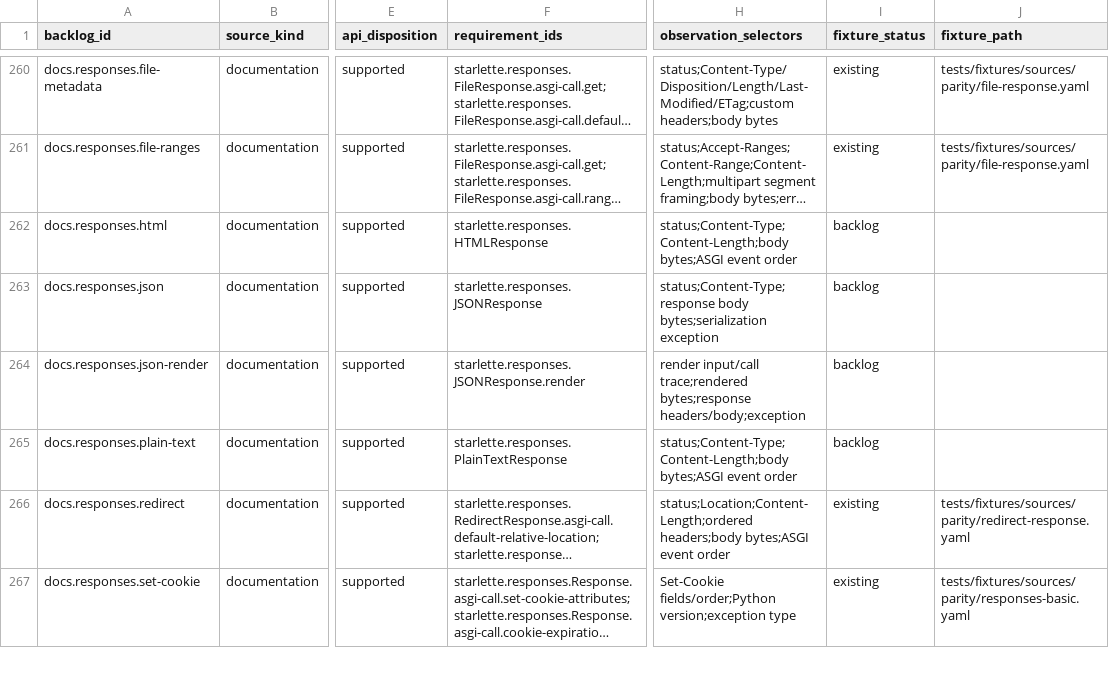
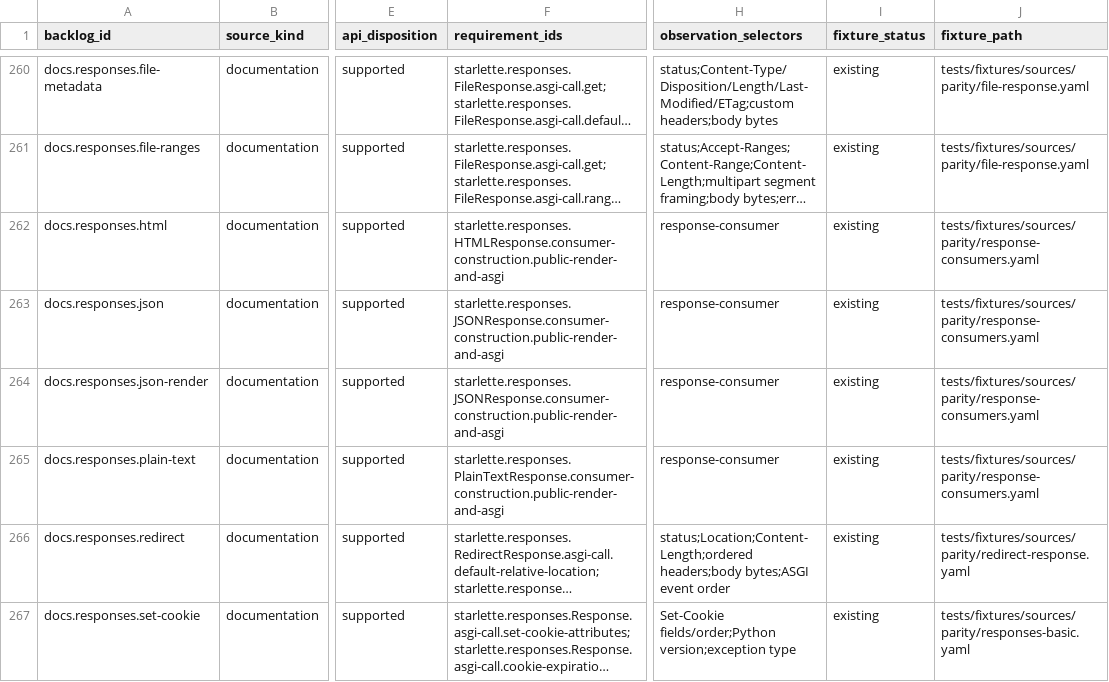
Before and after one commit to appunni-m/starlette-rs, a CSV file: docs/atlas/coverage-matrix.csv, drawn as a sheet; only a part is shown, gaps mark what is left out; long unchanged cells end in …; the diff names each change by its address in the sheet, - before the commit and + after, or states it on an @@ line.

```diff
--- a/docs/atlas/coverage-matrix.csv
+++ b/docs/atlas/coverage-matrix.csv
-F262 (requirement_ids): starlette.responses.HTMLResponse
+F262 (requirement_ids): starlette.responses.HTMLResponse.consumer-construction.public-render-and-asgi
-H262 (observation_selectors): status;Content-Type;Content-Length;body bytes;ASGI event order
+H262 (observation_selectors): response-consumer
-I262:I265 (fixture_status): backlog
+I262:I265 (fixture_status): existing
-J262:J265 (fixture_path): (empty)
+J262:J265 (fixture_path): tests/fixtures/sources/parity/response-consumers.yaml
-F263 (requirement_ids): starlette.responses.JSONResponse
+F263 (requirement_ids): starlette.responses.JSONResponse.consumer-construction.public-render-and-asgi
-H263 (observation_selectors): status;Content-Type;response body bytes;serialization exception
+H263 (observation_selectors): response-consumer
-F264 (requirement_ids): starlette.responses.JSONResponse.render
+F264 (requirement_ids): starlette.responses.JSONResponse.consumer-construction.public-render-and-asgi
-H264 (observation_selectors): render input/call trace;rendered bytes;response headers/body;exception
+H264 (observation_selectors): response-consumer
-F265 (requirement_ids): starlette.responses.PlainTextResponse
+F265 (requirement_ids): starlette.responses.PlainTextResponse.consumer-construction.public-render-and-asgi
-H265 (observation_selectors): status;Content-Type;Content-Length;body bytes;ASGI event order
+H265 (observation_selectors): response-consumer
```
Also changed, not shown: docs/atlas/fixture-backlog.csv, docs/atlas/reviews/request-response-fixtures.csv, 16 other files.
